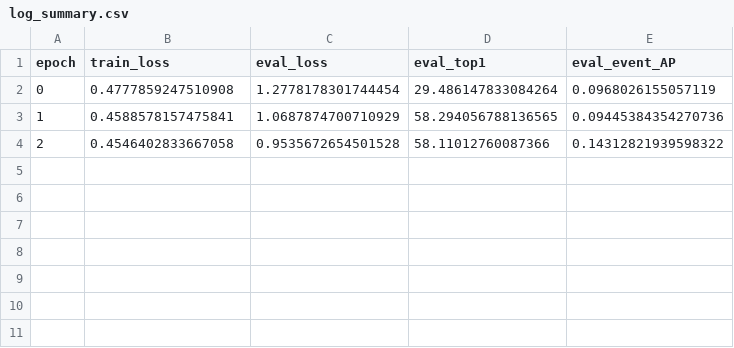
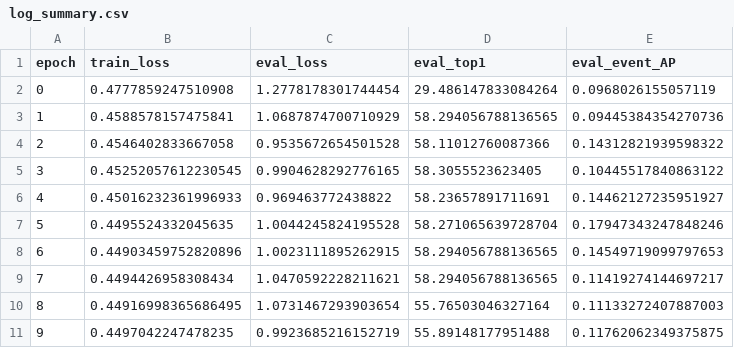
Before and after one commit to sisrfeng/kaggle_DFL, a CSV file: working/exp/new_input_size%%mixup%%25号11点/log_summary.csv, drawn as a sheet.

```diff
--- a/working/exp/new_input_size%%mixup%%25号11点/log_summary.csv
+++ b/working/exp/new_input_size%%mixup%%25号11点/log_summary.csv
@@ -4 +4,8 @@ epoch,train_loss,eval_loss,eval_top1,eval_event_AP
 2,0.4546402833667058,0.9535672654501528,58.11012760087366,0.14312821939598322
+3,0.45252057612230545,0.9904628292776165,58.3055523623405,0.10445517840863122
+4,0.45016232361996933,0.969463772438822,58.23657891711691,0.14462127235951927
+5,0.4495524332045635,1.0044245824195528,58.271065639728704,0.17947343247848246
+6,0.44903459752820896,1.0023111895262915,58.294056788136565,0.14549719099797653
+7,0.4494426958308434,1.0470592228211621,58.294056788136565,0.11419274144697217
+8,0.44916998365686495,1.0731467293903654,55.76503046327164,0.11133272407887003
+9,0.4497042247478235,0.9923685216152719,55.89148177951488,0.11762062349375875
```
Also changed, not shown: 5 other files.
